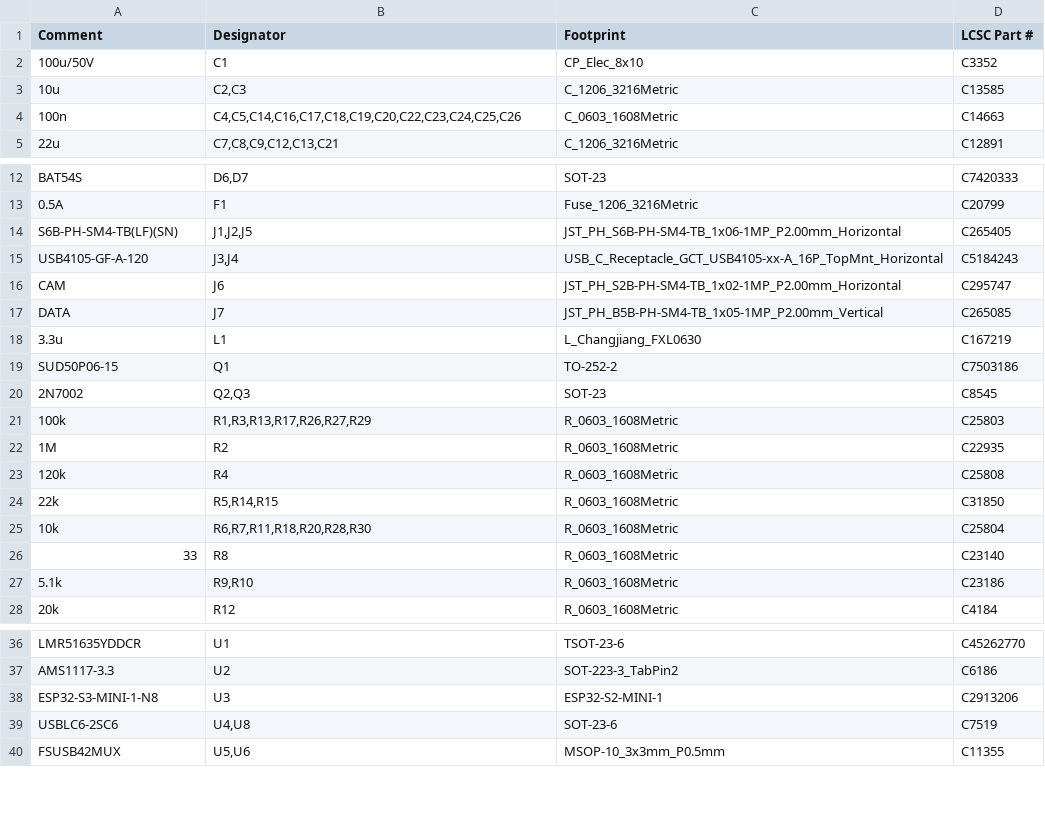
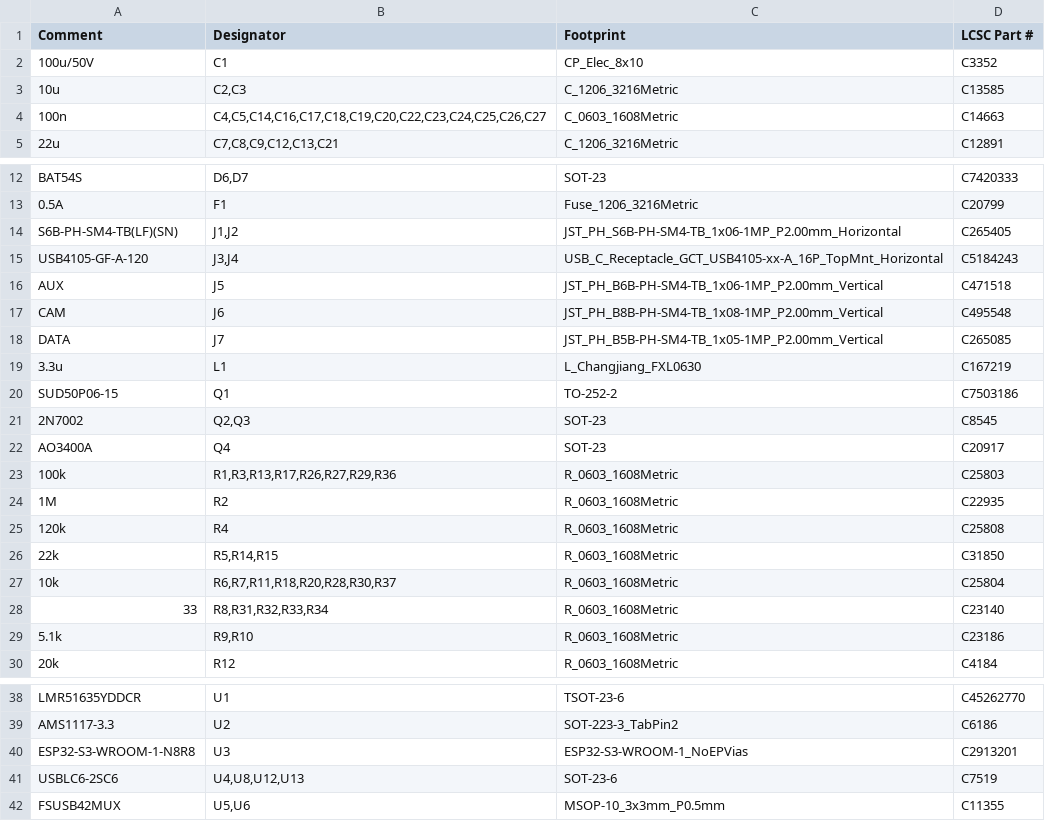
Before and after one commit to kartben/hw-testing-rack, a CSV file: electronics/bay-node/fab/bay-node-bom-jlcpcb.csv, drawn as a sheet; only a part is shown, gaps mark what is left out.

```diff
--- a/electronics/bay-node/fab/bay-node-bom-jlcpcb.csv
+++ b/electronics/bay-node/fab/bay-node-bom-jlcpcb.csv
@@ -3,3 +3,3 @@ Comment,Designator,Footprint,LCSC Part #
 10u,"C2,C3",C_1206_3216Metric,C13585
-100n,"C4,C5,C14,C16,C17,C18,C19,C20,C22,C23,C24,C25,C26",C_0603_1608Metric,C14663
+100n,"C4,C5,C14,C16,C17,C18,C19,C20,C22,C23,C24,C25,C26,C27",C_0603_1608Metric,C14663
 22u,"C7,C8,C9,C12,C13,C21",C_1206_3216Metric,C12891
@@ -13,5 +13,6 @@ BAT54S,"D6,D7",SOT-23,C7420333
 0.5A,F1,Fuse_1206_3216Metric,C20799
-S6B-PH-SM4-TB(LF)(SN),"J1,J2,J5",JST_PH_S6B-PH-SM4-TB_1x06-1MP_P2.00mm_Horizontal,C265405
+S6B-PH-SM4-TB(LF)(SN),"J1,J2",JST_PH_S6B-PH-SM4-TB_1x06-1MP_P2.00mm_Horizontal,C265405
 USB4105-GF-A-120,"J3,J4",USB_C_Receptacle_GCT_USB4105-xx-A_16P_TopMnt_Horizontal,C5184243
-CAM,J6,JST_PH_S2B-PH-SM4-TB_1x02-1MP_P2.00mm_Horizontal,C295747
+AUX,J5,JST_PH_B6B-PH-SM4-TB_1x06-1MP_P2.00mm_Vertical,C471518
+CAM,J6,JST_PH_B8B-PH-SM4-TB_1x08-1MP_P2.00mm_Vertical,C495548
 DATA,J7,JST_PH_B5B-PH-SM4-TB_1x05-1MP_P2.00mm_Vertical,C265085
@@ -20,3 +21,4 @@ SUD50P06-15,Q1,TO-252-2,C7503186
 2N7002,"Q2,Q3",SOT-23,C8545
-100k,"R1,R3,R13,R17,R26,R27,R29",R_0603_1608Metric,C25803
+AO3400A,Q4,SOT-23,C20917
+100k,"R1,R3,R13,R17,R26,R27,R29,R36",R_0603_1608Metric,C25803
 1M,R2,R_0603_1608Metric,C22935
@@ -24,4 +26,4 @@ SUD50P06-15,Q1,TO-252-2,C7503186
 22k,"R5,R14,R15",R_0603_1608Metric,C31850
-10k,"R6,R7,R11,R18,R20,R28,R30",R_0603_1608Metric,C25804
-33,R8,R_0603_1608Metric,C23140
+10k,"R6,R7,R11,R18,R20,R28,R30,R37",R_0603_1608Metric,C25804
+33,"R8,R31,R32,R33,R34",R_0603_1608Metric,C23140
 5.1k,"R9,R10",R_0603_1608Metric,C23186
@@ -37,4 +39,4 @@ LMR51635YDDCR,U1,TSOT-23-6,C45262770
 AMS1117-3.3,U2,SOT-223-3_TabPin2,C6186
-ESP32-S3-MINI-1-N8,U3,ESP32-S2-MINI-1,C2913206
-USBLC6-2SC6,"U4,U8",SOT-23-6,C7519
+ESP32-S3-WROOM-1-N8R8,U3,ESP32-S3-WROOM-1_NoEPVias,C2913201
+USBLC6-2SC6,"U4,U8,U12,U13",SOT-23-6,C7519
 FSUSB42MUX,"U5,U6",MSOP-10_3x3mm_P0.5mm,C11355
```
Also changed, not shown: bom/rack-bom.csv, electronics/bay-node/bay-node-bom.csv, 22 other files.
